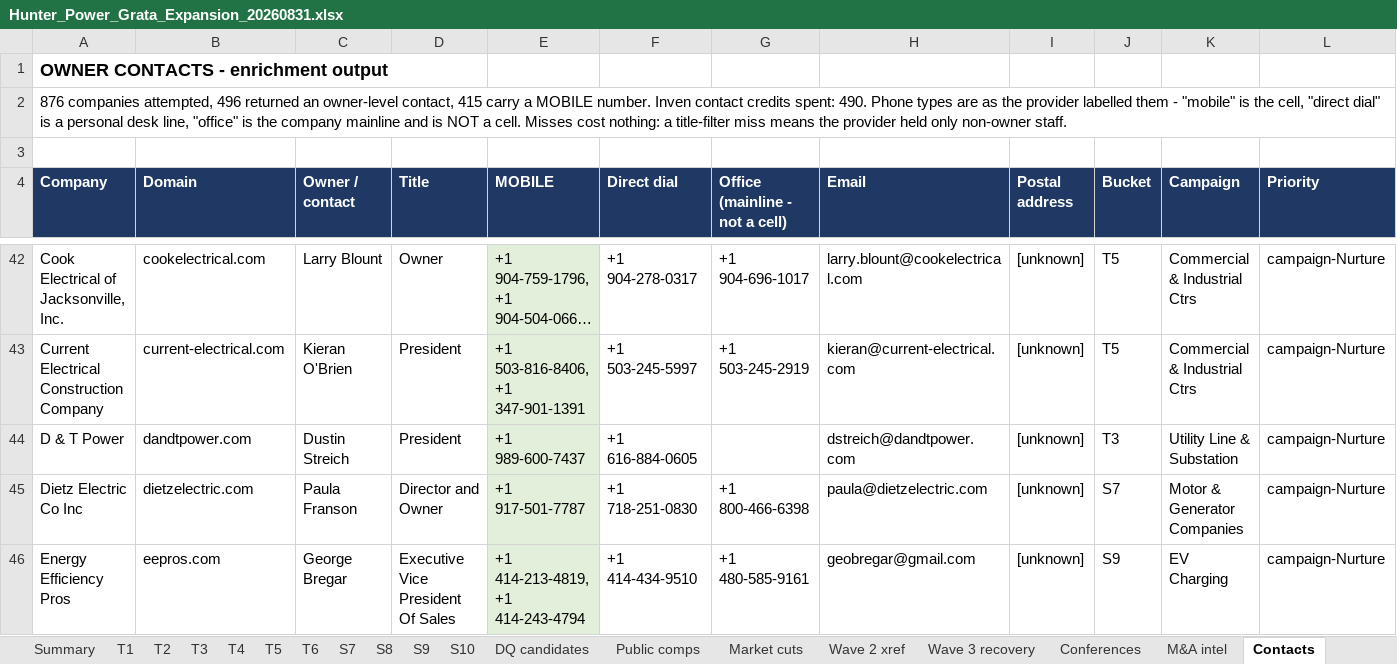
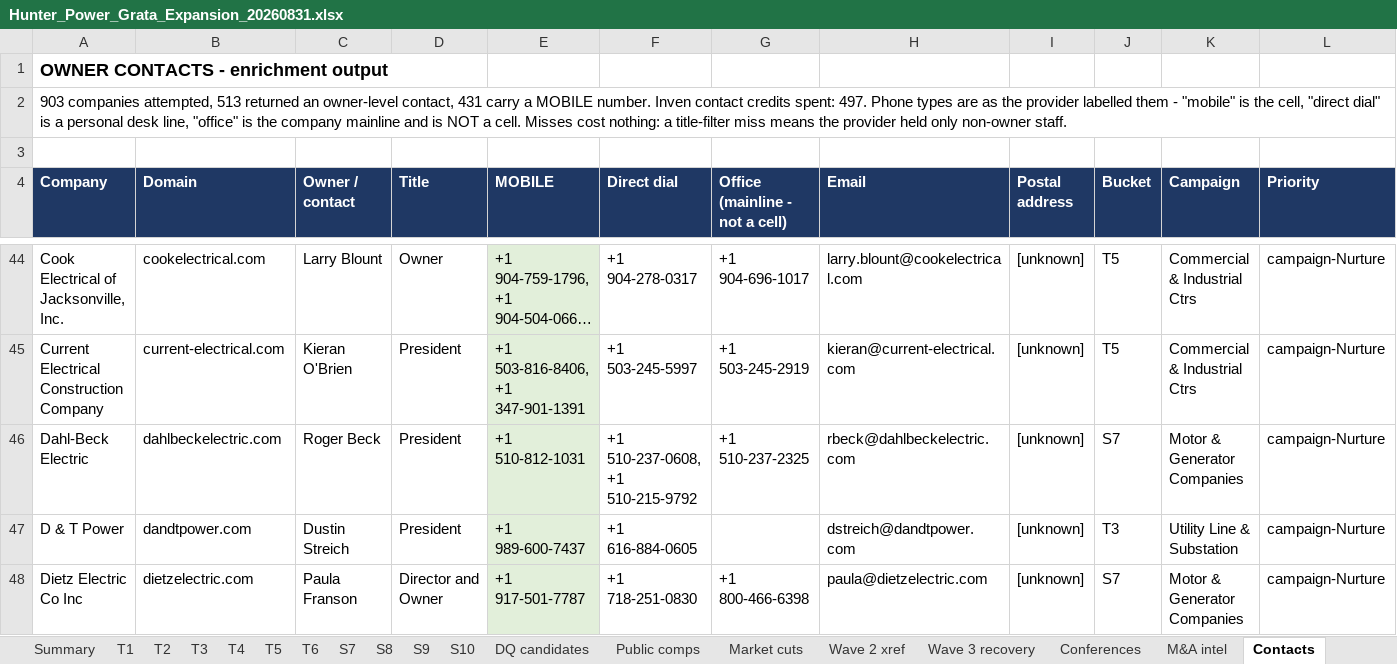
Before and after one commit to olsengarland-sys/Master-Target-List, an Excel workbook: Hunter_Power_Grata_Expansion_20260831.xlsx, sheet Contacts, drawn as a sheet; only a part is shown, gaps mark what is left out; the shorter side is filled out with more unchanged rows; long unchanged cells end in …; values as stored, in another font and other column widths than the file's, no borders; rows hold the shown columns only; the diff covers the shown part only; the diff names each change by its address in the sheet, - before the commit and + after, or states it on an @@ line.

```diff
--- a/Hunter_Power_Grata_Expansion_20260831.xlsx (sheet Contacts)
+++ b/Hunter_Power_Grata_Expansion_20260831.xlsx (sheet Contacts)
-A2 (Company): 876 companies attempted, 496 returned an owner-level contact, 415 carry a MOBILE number. Inven contact credits spent: 490. Phone types…
+A2 (Company): 903 companies attempted, 513 returned an owner-level contact, 431 carry a MOBILE number. Inven contact credits spent: 497. Phone types…
+row 46: Dahl-Beck Electric | dahlbeckelectric.com | Roger Beck | President | +1 510-812-1031 | +1 510-237-0608, +1 510-215-9792 | +1 510-237-2325 | rbeck@dahlbeckelectric.com | [unknown] | S7 | Motor & Generator Companies | campaign-Nurture
```
Also changed, not shown: 26 added rows elsewhere in this sheet, 3 other files.
